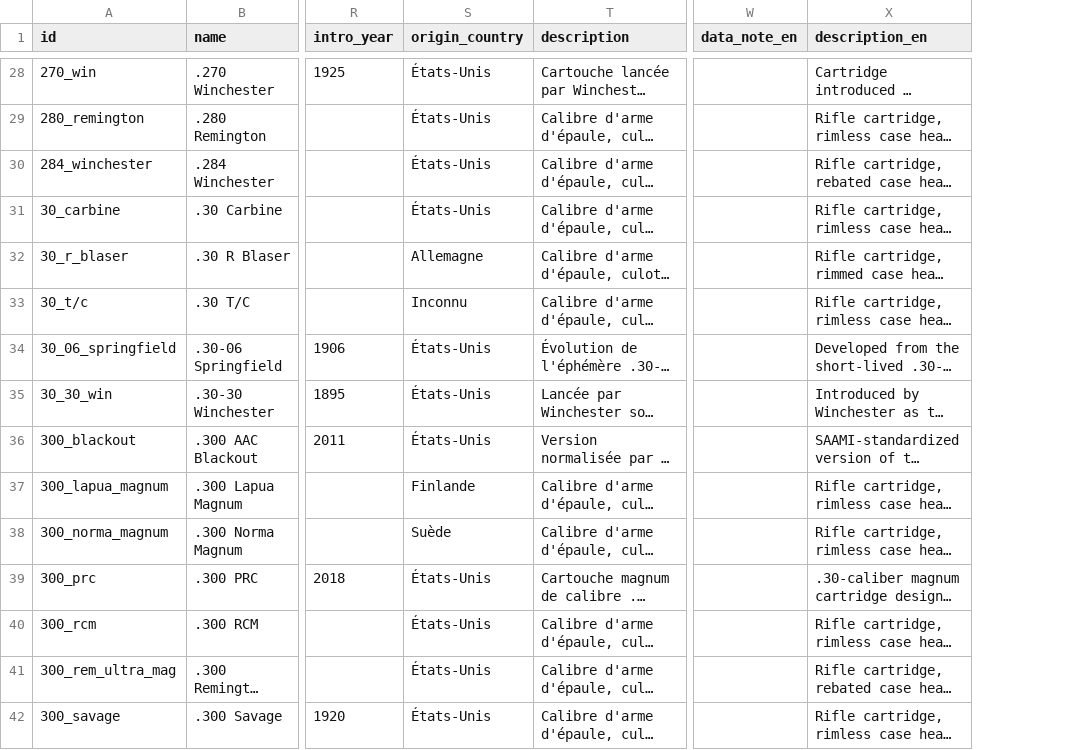
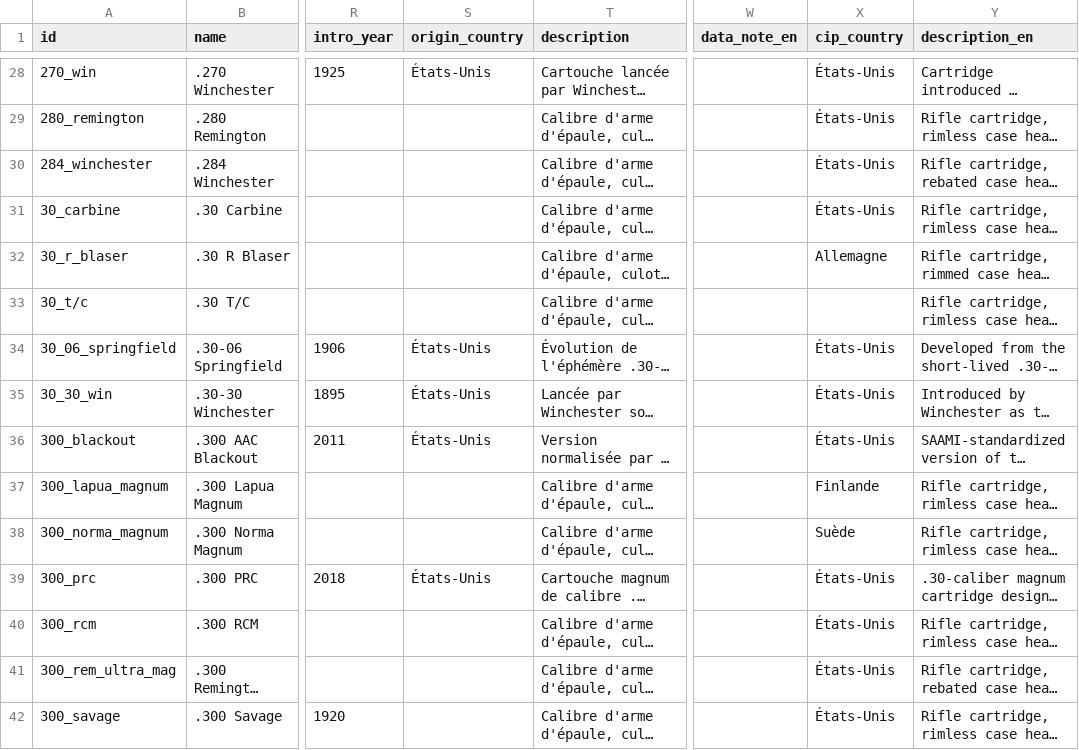
Before and after one commit to fbastin/calibers, a CSV file: calibers.csv, drawn as a sheet; only a part is shown, gaps mark what is left out; long unchanged cells end in …; the diff covers the shown part only; the diff names each change by its address in the sheet, - before the commit and + after, or states it on an @@ line.

```diff
--- a/calibers.csv
+++ b/calibers.csv
+column X (cip_country), rows 28-42: États-Unis | États-Unis | États-Unis | États-Unis | Allemagne |  | États-Unis | États-Unis | États-Unis | Finlande | Suède | États-Unis | États-Unis | États-Unis | États-Unis
-S29:S31 (origin_country): États-Unis
+S29:S31 (origin_country): (empty)
-S32 (origin_country): Allemagne
+S32 (origin_country): (empty)
-S33 (origin_country): Inconnu
+S33 (origin_country): (empty)
-S37 (origin_country): Finlande
+S37 (origin_country): (empty)
-S38 (origin_country): Suède
+S38 (origin_country): (empty)
-S40:S42 (origin_country): États-Unis
+S40:S42 (origin_country): (empty)
```
Also changed, not shown: 61 edited cells elsewhere in this file, 4 other files.
